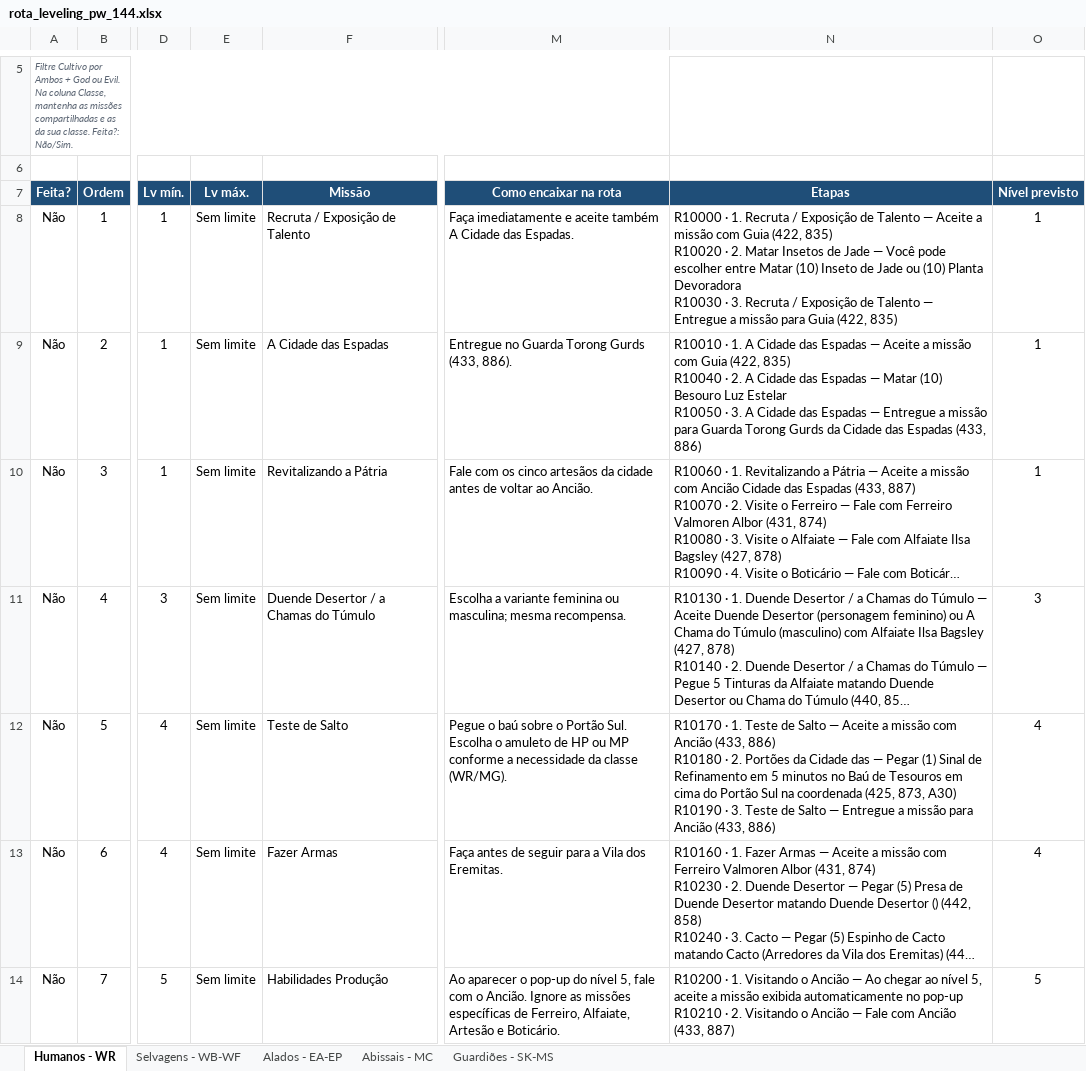
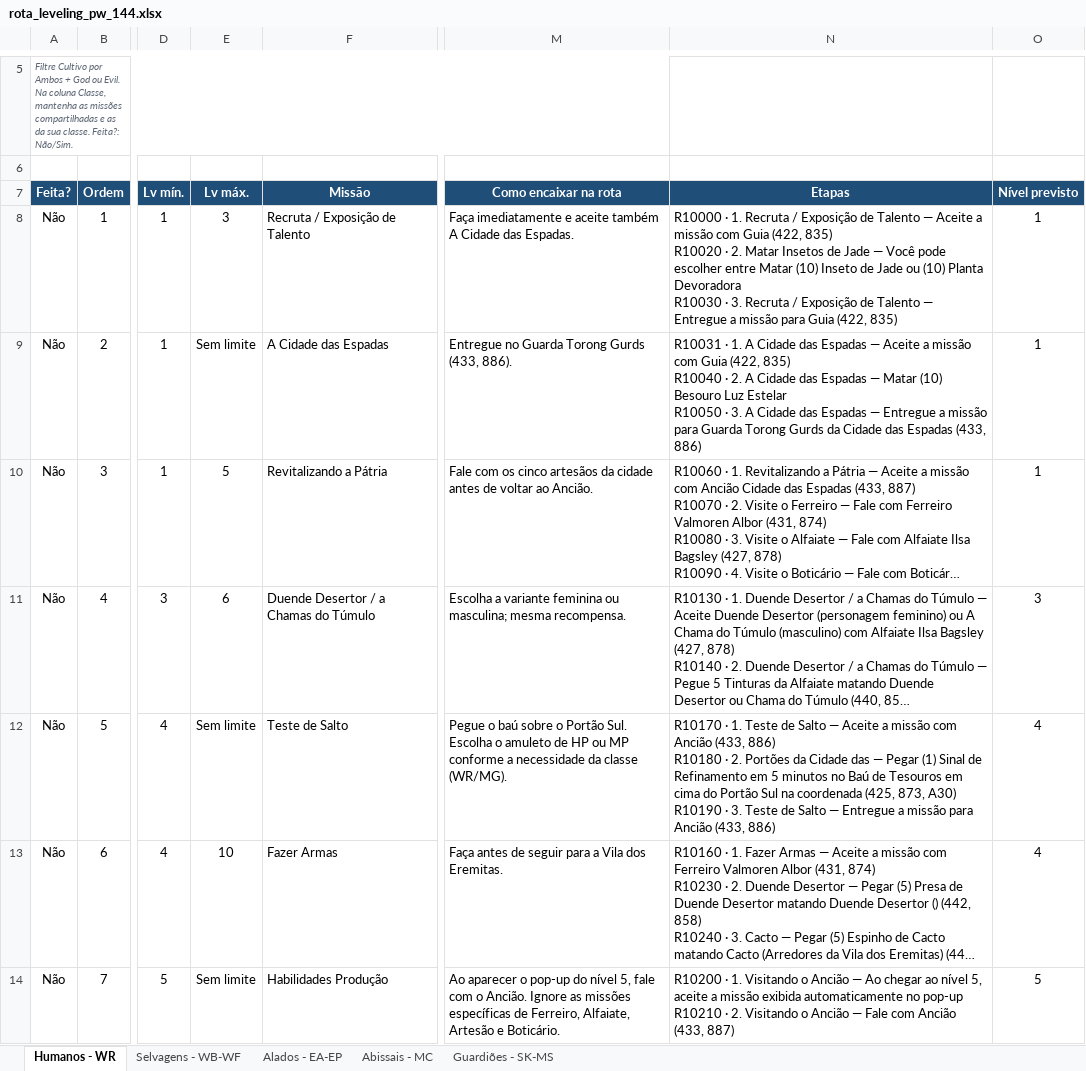
Before and after one commit to RogerCarvalhoOliveira/PWOverlay, an Excel workbook: data/rota_leveling_pw_144.xlsx, sheet Humanos - WR, drawn as a sheet; only a part is shown, gaps mark what is left out; long unchanged cells end in …; values as stored, in another font and other column widths than the file's, no borders; conditional formats and table styles not drawn; the diff covers the shown part only; the diff names each change by its address in the sheet, - before the commit and + after, or states it on an @@ line.

```diff
--- a/data/rota_leveling_pw_144.xlsx (sheet Humanos - WR)
+++ b/data/rota_leveling_pw_144.xlsx (sheet Humanos - WR)
-E8 (Lv máx.): Sem limite
+E8 (Lv máx.): 3
-N9 (Etapas): R10010 · 1.…
+N9 (Etapas): R10031 · 1.…
-E10 (Lv máx.): Sem limite
+E10 (Lv máx.): 5
-E11 (Lv máx.): Sem limite
+E11 (Lv máx.): 6
-E13 (Lv máx.): Sem limite
+E13 (Lv máx.): 10
```
Also changed, not shown: 172 edited cells elsewhere in this sheet, sheet Abissais - MC, sheet Alados - EA-EP, sheet Selvagens - WB-WF, sheet Guardiões - SK-MS, 48 other files.
